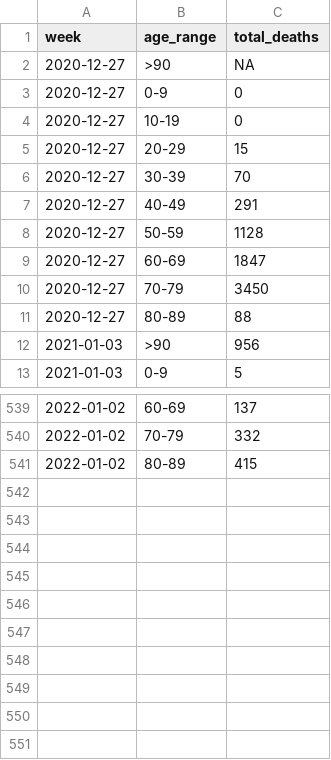
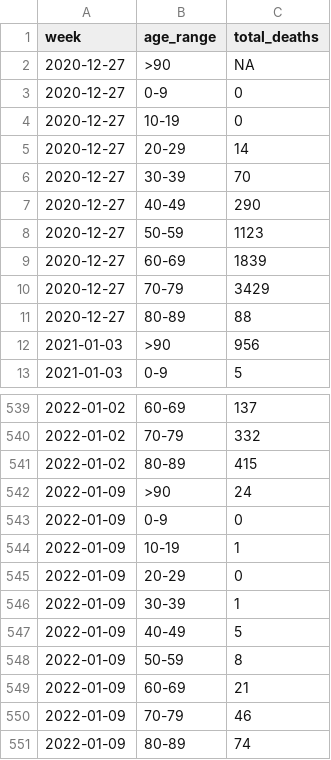
Before and after one commit to lvegro/iss-decessi-eta, a CSV file: data/data1.csv, drawn as a sheet; only a part is shown, gaps mark what is left out.

```diff
--- a/data/data1.csv
+++ b/data/data1.csv
@@ -4,8 +4,8 @@ week,age_range,total_deaths
 2020-12-27,10-19,0
-2020-12-27,20-29,15
+2020-12-27,20-29,14
 2020-12-27,30-39,70
-2020-12-27,40-49,291
-2020-12-27,50-59,1128
-2020-12-27,60-69,1847
-2020-12-27,70-79,3450
+2020-12-27,40-49,290
+2020-12-27,50-59,1123
+2020-12-27,60-69,1839
+2020-12-27,70-79,3429
 2020-12-27,80-89,88
@@ -541 +541,11 @@ week,age_range,total_deaths
 2022-01-02,80-89,415
+2022-01-09,>90,24
+2022-01-09,0-9,0
+2022-01-09,10-19,1
+2022-01-09,20-29,0
+2022-01-09,30-39,1
+2022-01-09,40-49,5
+2022-01-09,50-59,8
+2022-01-09,60-69,21
+2022-01-09,70-79,46
+2022-01-09,80-89,74
```
